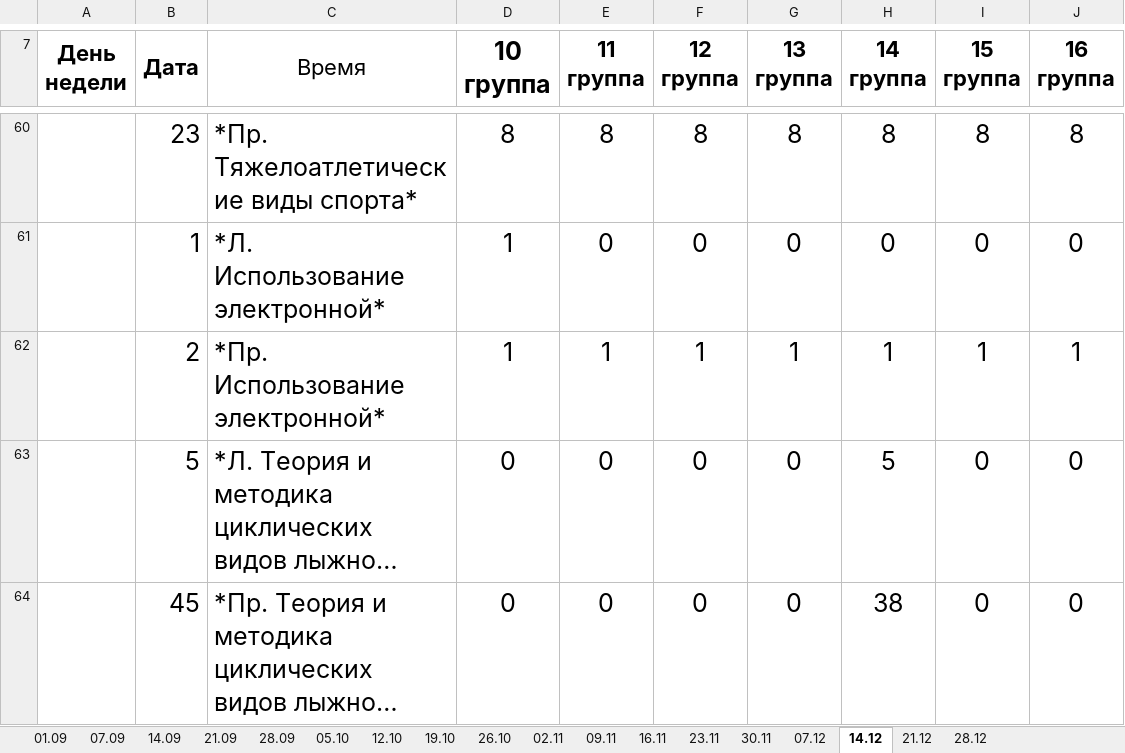
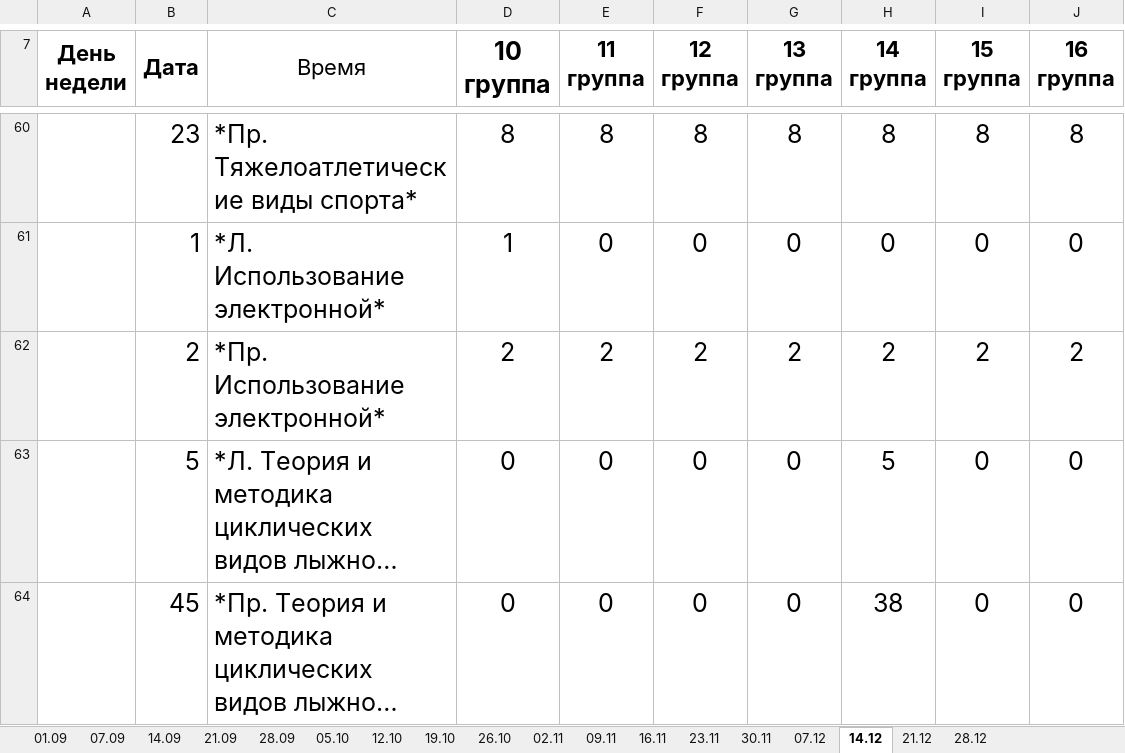
Before and after one commit to little351/schedule-bot, an Excel workbook: data/schedule.xlsx, sheet 14.12, drawn as a sheet; only a part is shown, gaps mark what is left out; long unchanged cells end in …; values as stored, in another font and other column widths than the file's, no borders; removed rows and columns are numbered as before the commit, all else as after; the diff names each change by its address in the sheet, - before the commit and + after, or states it on an @@ line.

```diff
--- a/data/schedule.xlsx (sheet 14.12)
+++ b/data/schedule.xlsx (sheet 14.12)
-row 62:  | 2 | *Пр. Использование электронной* | 1 | 1 | 1 | 1 | 1 | 1 | 1
+row 62:  | 2 | *Пр. Использование электронной* | 2 | 2 | 2 | 2 | 2 | 2 | 2
```
Also changed, not shown: sheet 12.10, sheet 26.10, sheet 19.10, sheet 28.09, sheet 05.10, sheet 21.12, 9 more sheets.
